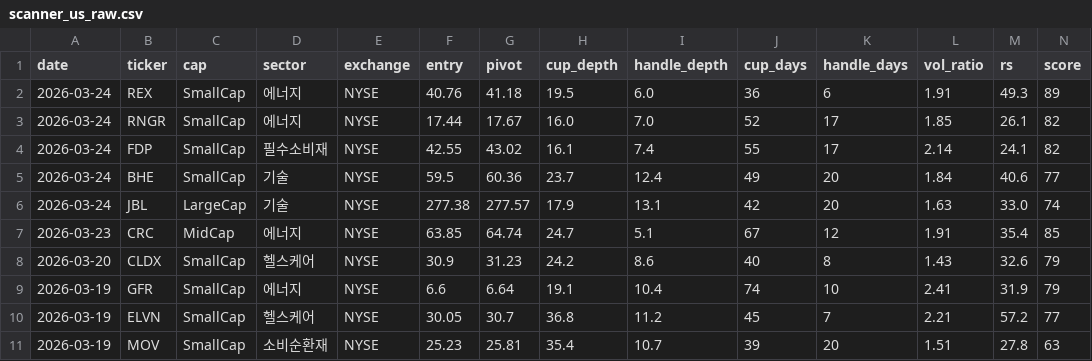
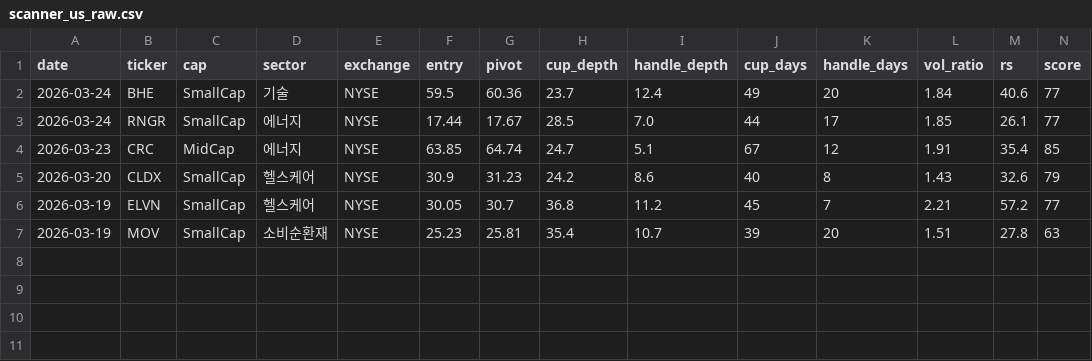
Before and after one commit to sosonamso/minervini-scanner, a CSV file: scanner_us_raw.csv, drawn as a sheet; only a part is shown; removed rows and columns are numbered as before the commit, all else as after; rows hold the shown columns only; the diff names each change by its address in the sheet, - before the commit and + after, or states it on an @@ line.

```diff
--- a/scanner_us_raw.csv
+++ b/scanner_us_raw.csv
-row 2: 2026-03-24 | REX | SmallCap | 에너지 | NYSE | 40.76 | 41.18 | 19.5 | 6.0 | 36 | 6 | 1.91 | 49.3 | 89
-row 3: 2026-03-24 | RNGR | SmallCap | 에너지 | NYSE | 17.44 | 17.67 | 16.0 | 7.0 | 52 | 17 | 1.85 | 26.1 | 82
-row 4: 2026-03-24 | FDP | SmallCap | 필수소비재 | NYSE | 42.55 | 43.02 | 16.1 | 7.4 | 55 | 17 | 2.14 | 24.1 | 82
-row 6: 2026-03-24 | JBL | LargeCap | 기술 | NYSE | 277.38 | 277.57 | 17.9 | 13.1 | 42 | 20 | 1.63 | 33.0 | 74
+row 3: 2026-03-24 | RNGR | SmallCap | 에너지 | NYSE | 17.44 | 17.67 | 28.5 | 7.0 | 44 | 17 | 1.85 | 26.1 | 77
-row 9: 2026-03-19 | GFR | SmallCap | 에너지 | NYSE | 6.6 | 6.64 | 19.1 | 10.4 | 74 | 10 | 2.41 | 31.9 | 79
```
